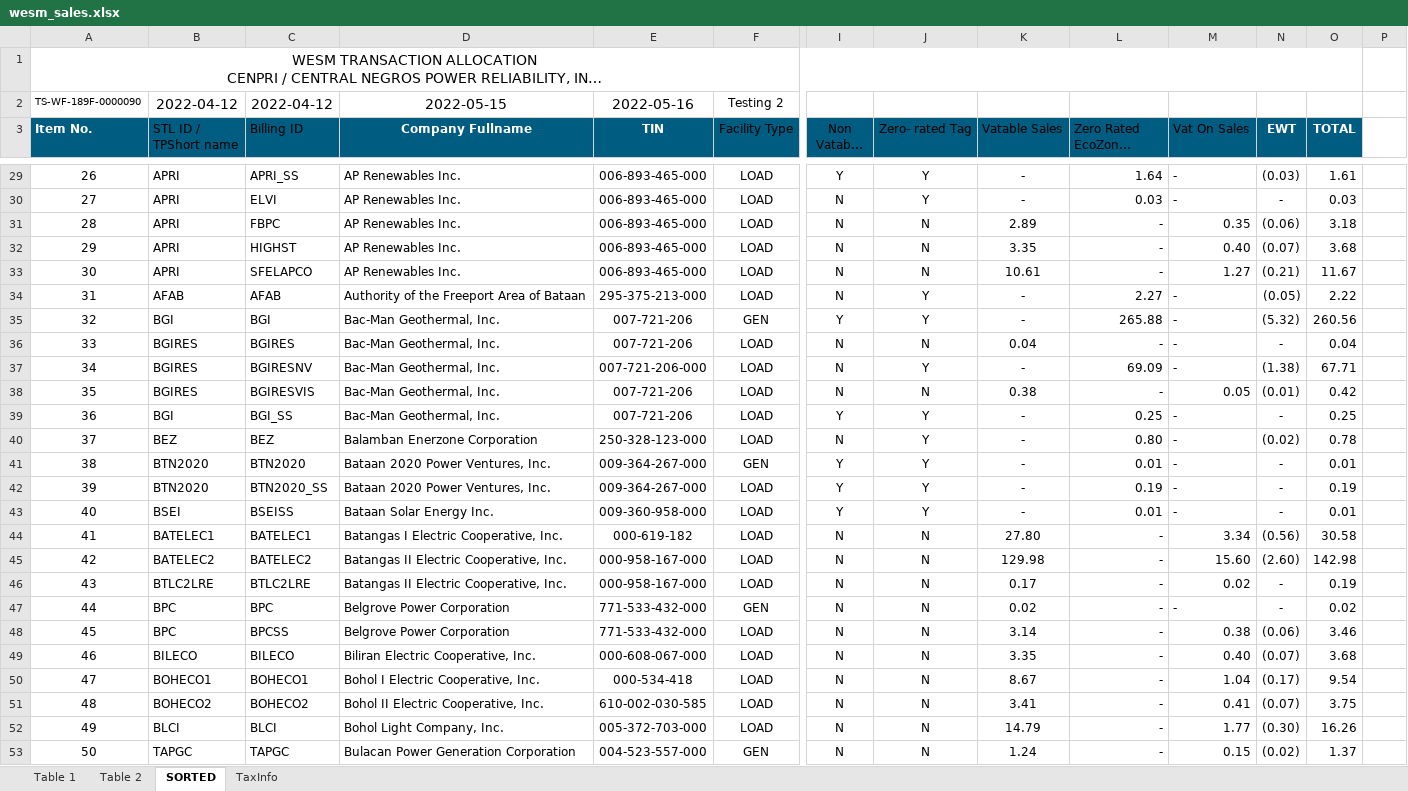
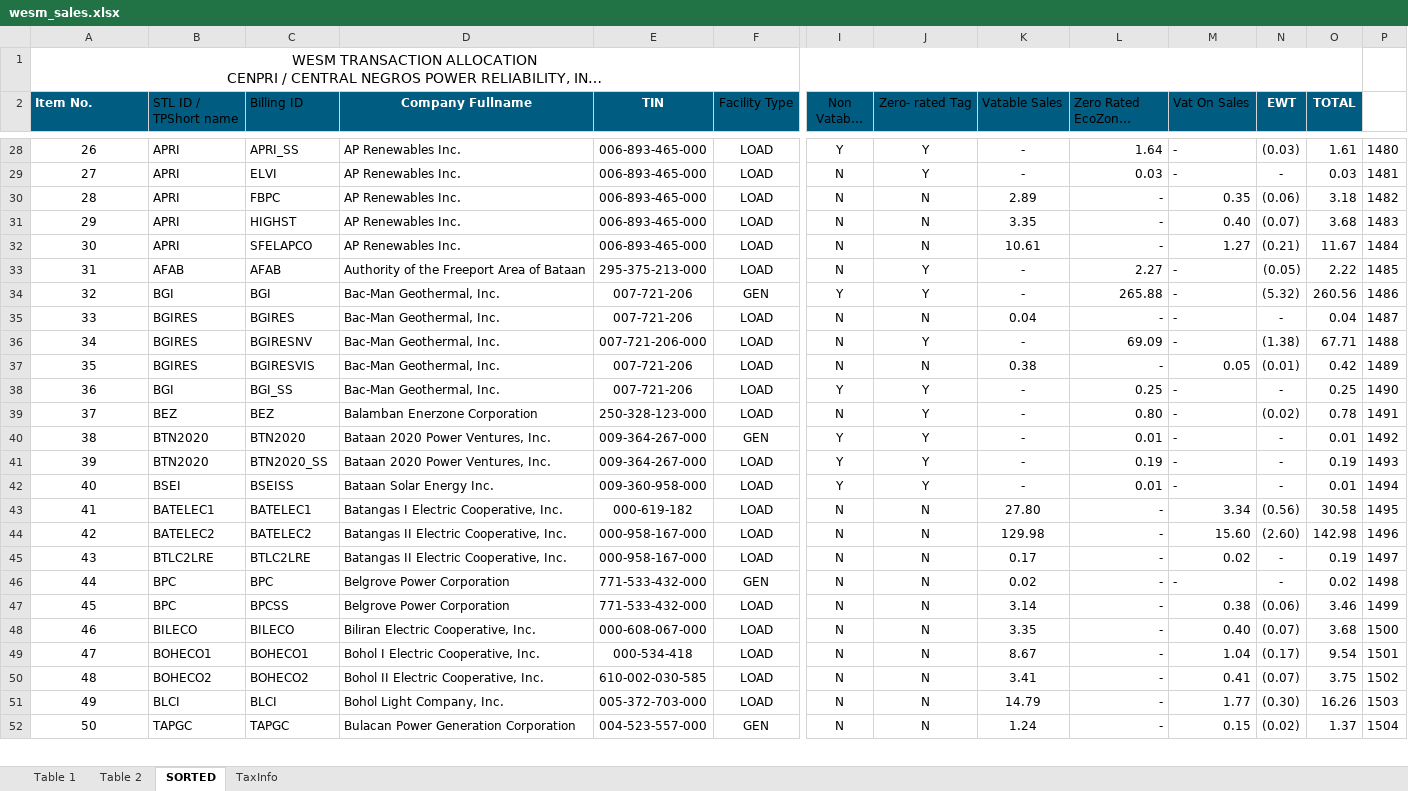
Before and after one commit to JonahBenares/accounting, an Excel workbook: uploads/excel/wesm_sales.xlsx, sheet SORTED, drawn as a sheet; only a part is shown, gaps mark what is left out; long unchanged cells end in …; values as stored, in another font and other column widths than the file's, no borders; removed rows and columns are numbered as before the commit, all else as after; rows hold the shown columns only; the diff covers the shown part only; the diff names each change by its address in the sheet, - before the commit and + after, or states it on an @@ line.

```diff
--- a/uploads/excel/wesm_sales.xlsx (sheet SORTED)
+++ b/uploads/excel/wesm_sales.xlsx (sheet SORTED)
-row 2: TS-WF-189F-0000090 | 2022-04-12 | 2022-04-12 | 2022-05-15 | 2022-05-16 | Testing 2
-P28: (empty)
+P28: 1480
-P29: (empty)
+P29: 1481
-P30: (empty)
+P30: 1482
-P31: (empty)
+P31: 1483
-P32: (empty)
+P32: 1484
-P33: (empty)
+P33: 1485
-P34: (empty)
+P34: 1486
-P35: (empty)
+P35: 1487
-P36: (empty)
+P36: 1488
-P37: (empty)
+P37: 1489
-P38: (empty)
+P38: 1490
-P39: (empty)
+P39: 1491
-P40: (empty)
+P40: 1492
-P41: (empty)
+P41: 1493
-P42: (empty)
+P42: 1494
-P43: (empty)
+P43: 1495
-P44: (empty)
+P44: 1496
-P45: (empty)
+P45: 1497
-P46: (empty)
+P46: 1498
-P47: (empty)
+P47: 1499
-P48: (empty)
+P48: 1500
-P49: (empty)
+P49: 1501
-P50: (empty)
+P50: 1502
-P51: (empty)
+P51: 1503
-P52: (empty)
+P52: 1504
```
Also changed, not shown: 365 edited cells elsewhere in this sheet, formulas that keep their value, charts or pictures, 1 other file.
